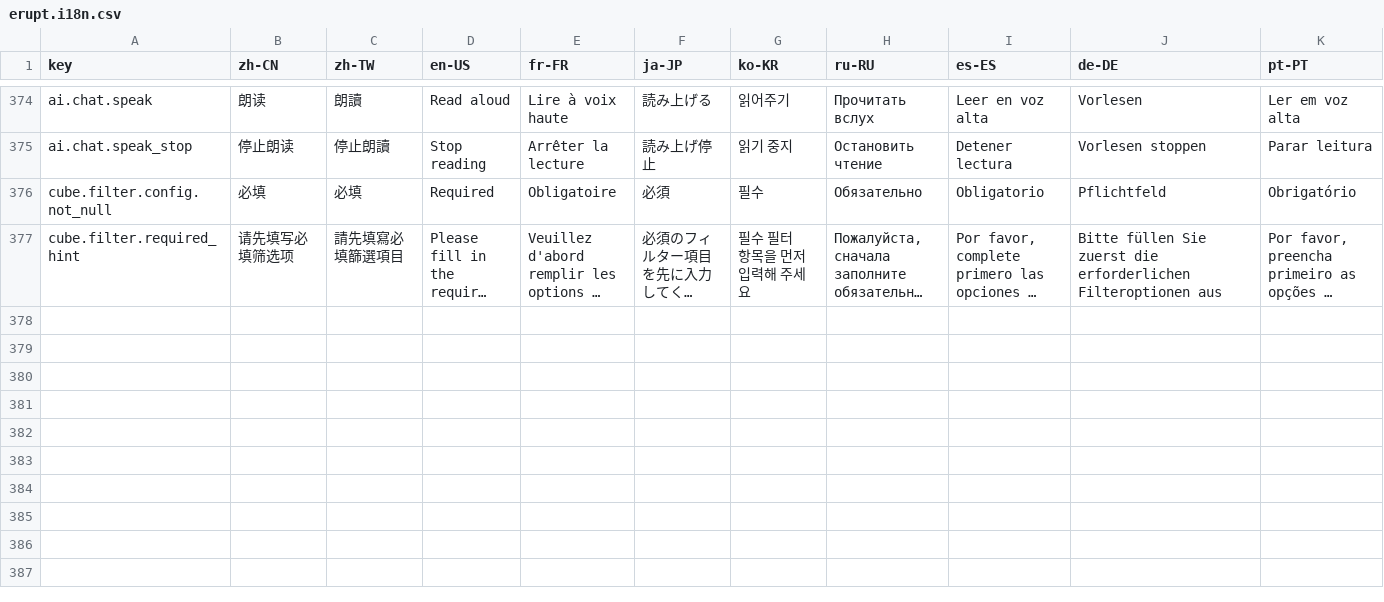
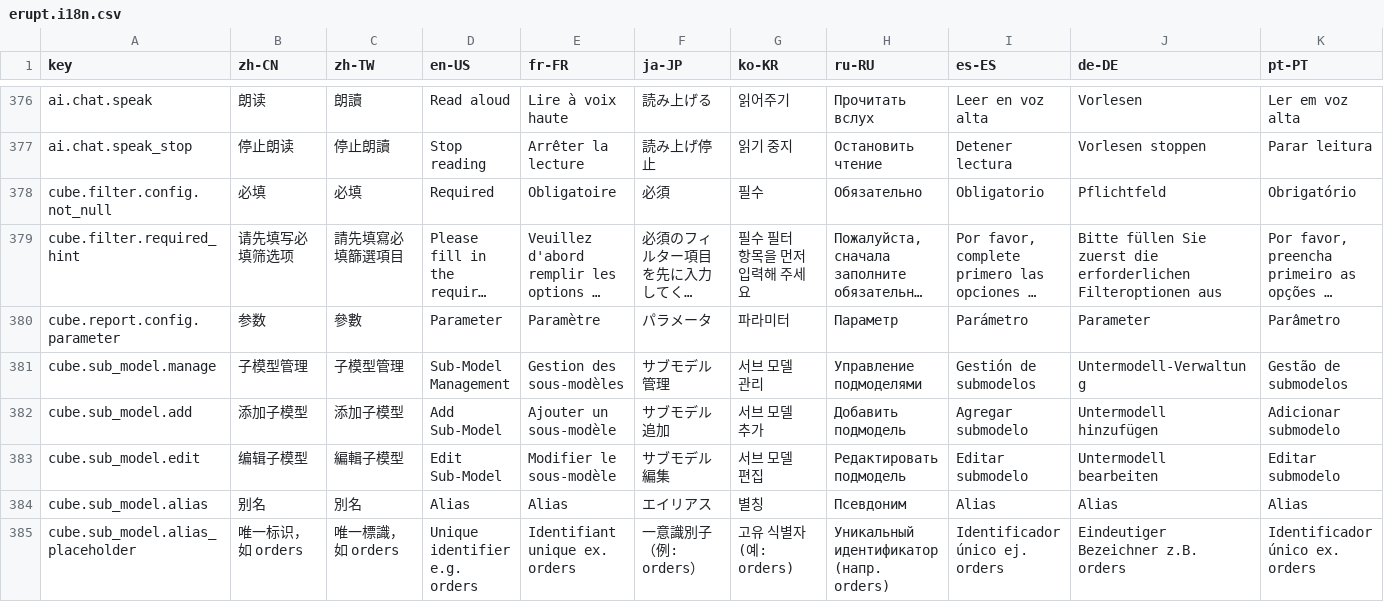
Before and after one commit to erupts/erupt-web, a CSV file: src/erupt.i18n.csv, drawn as a sheet; only a part is shown, gaps mark what is left out; long unchanged cells end in …; rows hold the shown columns only; the diff covers the shown part only; the diff names each change by its address in the sheet, - before the commit and + after, or states it on an @@ line.

Commit message:
optimize cube support multi theme

```diff
--- a/src/erupt.i18n.csv
+++ b/src/erupt.i18n.csv
+row 380: cube.report.config.parameter | 参数 | 參數 | Parameter | Paramètre | パラメータ | 파라미터 | Параметр | Parámetro | Parameter | Parâmetro
+row 381: cube.sub_model.manage | 子模型管理 | 子模型管理 | Sub-Model Management | Gestion des sous-modèles | サブモデル管理 | 서브 모델 관리 | Управление подмоделями | Gestión de submodelos | Untermodell-Verwaltung | Gestão de submodelos
+row 382: cube.sub_model.add | 添加子模型 | 添加子模型 | Add Sub-Model | Ajouter un sous-modèle | サブモデル追加 | 서브 모델 추가 | Добавить подмодель | Agregar submodelo | Untermodell hinzufügen | Adicionar submodelo
+row 383: cube.sub_model.edit | 编辑子模型 | 編輯子模型 | Edit Sub-Model | Modifier le sous-modèle | サブモデル編集 | 서브 모델 편집 | Редактировать подмодель | Editar submodelo | Untermodell bearbeiten | Editar submodelo
+row 384: cube.sub_model.alias | 别名 | 別名 | Alias | Alias | エイリアス | 별칭 | Псевдоним | Alias | Alias | Alias
+row 385: cube.sub_model.alias_placeholder | 唯一标识，如 orders | 唯一標識，如 orders | Unique identifier e.g. orders | Identifiant unique ex. orders | 一意識別子（例: orders） | 고유 식별자 (예: orders) | Уникальный идентификатор (напр. orders) | Identificador único ej. orders | Eindeutiger Bezeichner z.B. orders | Identificador único ex. orders
```
Also changed, not shown: 8 added rows elsewhere in this file, 15 other files.
